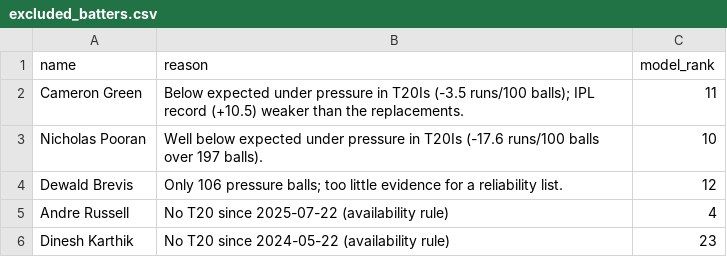
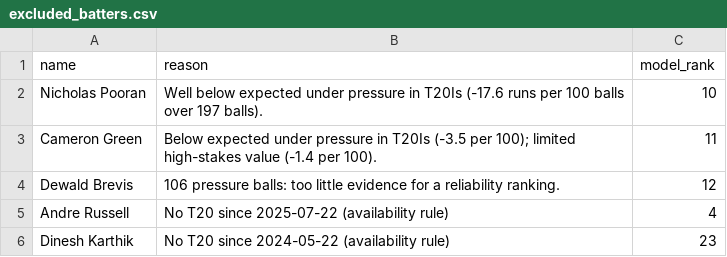
Before and after one commit to likhith1253/crucible, a CSV file: results/excluded_batters.csv, drawn as a sheet.

```diff
--- a/results/excluded_batters.csv
+++ b/results/excluded_batters.csv
@@ -1,5 +1,5 @@
 name,reason,model_rank
-Cameron Green,Below expected under pressure in T20Is (-3.5 runs/100 balls); IPL record (+10.5) weaker than the replacements.,11
-Nicholas Pooran,Well below expected under pressure in T20Is (-17.6 runs/100 balls over 197 balls).,10
-Dewald Brevis,Only 106 pressure balls; too little evidence for a reliability list.,12
+Nicholas Pooran,Well below expected under pressure in T20Is (-17.6 runs per 100 balls over 197 balls).,10
+Cameron Green,Below expected under pressure in T20Is (-3.5 per 100); limited high-stakes value (-1.4 per 100).,11
+Dewald Brevis,106 pressure balls: too little evidence for a reliability ranking.,12
 Andre Russell,No T20 since 2025-07-22 (availability rule),4
```
Also changed, not shown: results/excluded_bowlers.csv, results/final_batters.csv, 5 other files.
